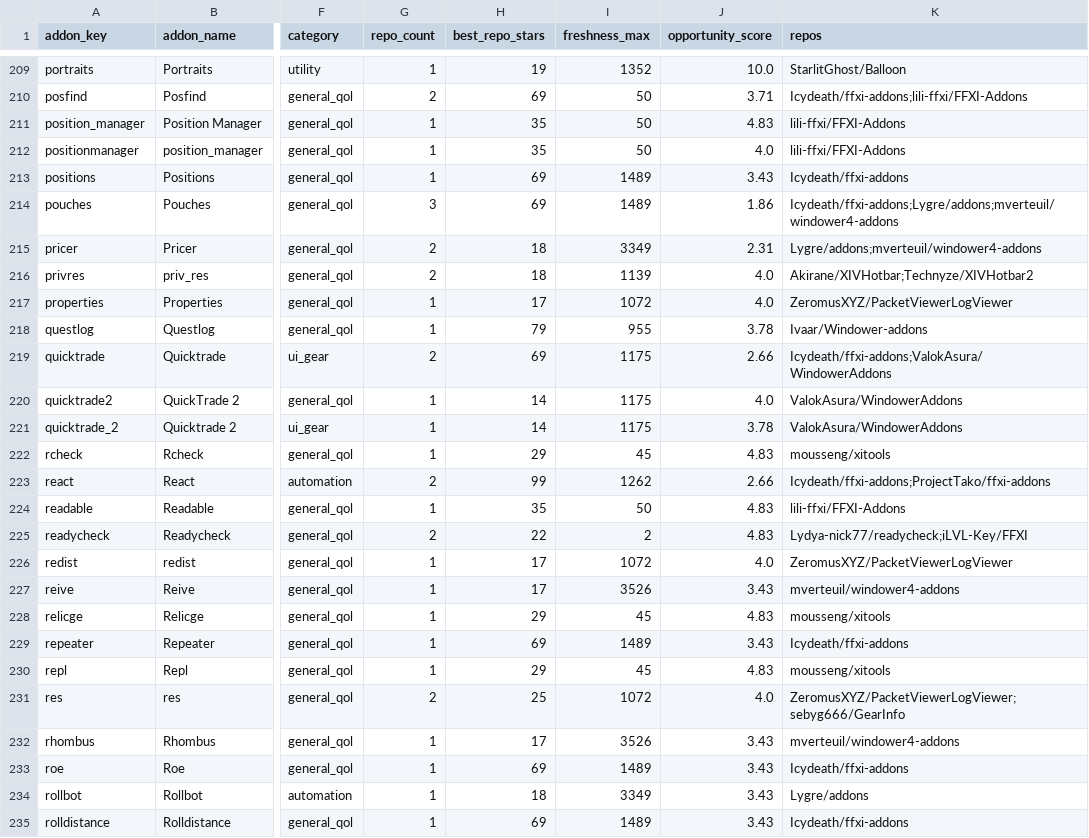
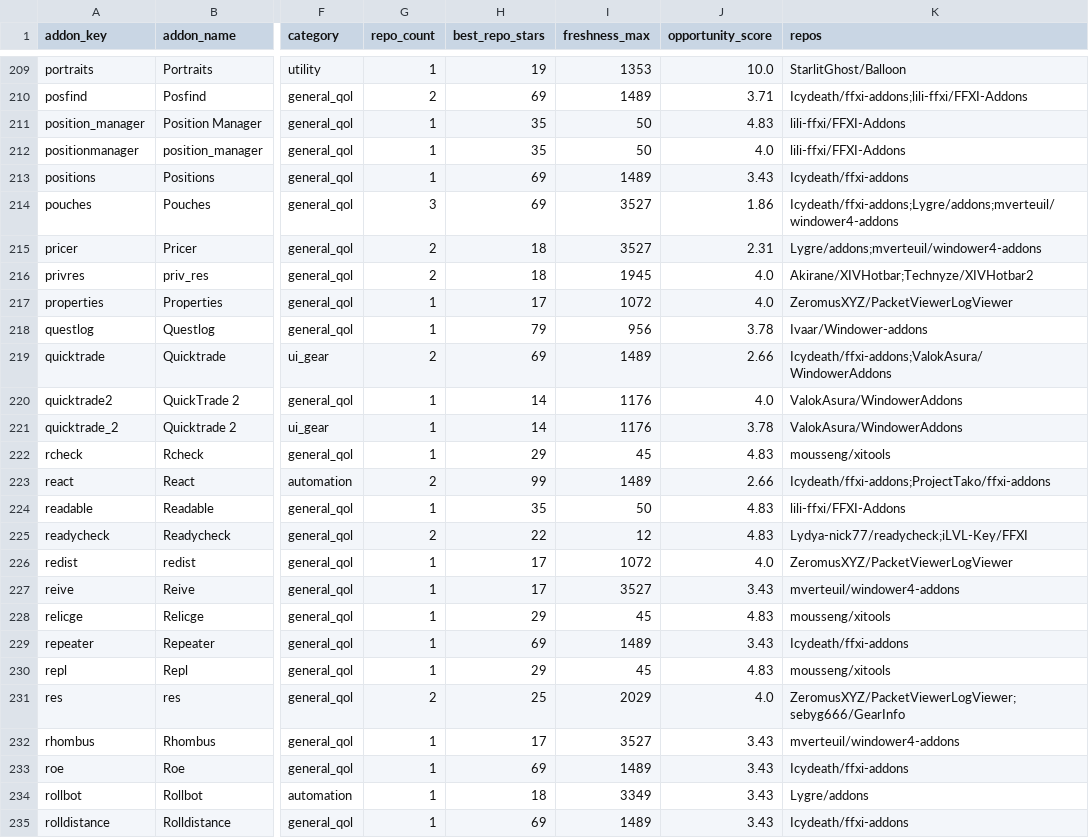
Before and after one commit to MrBoostie/ffxi-addon-landscape, a CSV file: ffxi-addon-catalog-normalized.csv, drawn as a sheet; only a part is shown, gaps mark what is left out; the diff covers the shown part only; the diff names each change by its address in the sheet, - before the commit and + after, or states it on an @@ line.

```diff
--- a/ffxi-addon-catalog-normalized.csv
+++ b/ffxi-addon-catalog-normalized.csv
-I209 (freshness_max): 1352
+I209 (freshness_max): 1353
-I210 (freshness_max): 50
+I210 (freshness_max): 1489
-I214 (freshness_max): 1489
+I214 (freshness_max): 3527
-I215 (freshness_max): 3349
+I215 (freshness_max): 3527
-I216 (freshness_max): 1139
+I216 (freshness_max): 1945
-I218 (freshness_max): 955
+I218 (freshness_max): 956
-I219 (freshness_max): 1175
+I219 (freshness_max): 1489
-I220:I221 (freshness_max): 1175
+I220:I221 (freshness_max): 1176
-I223 (freshness_max): 1262
+I223 (freshness_max): 1489
-I225 (freshness_max): 2
+I225 (freshness_max): 12
-I227 (freshness_max): 3526
+I227 (freshness_max): 3527
-I231 (freshness_max): 1072
+I231 (freshness_max): 2029
-I232 (freshness_max): 3526
+I232 (freshness_max): 3527
```
Also changed, not shown: 131 edited cells elsewhere in this file, 1 other file.
